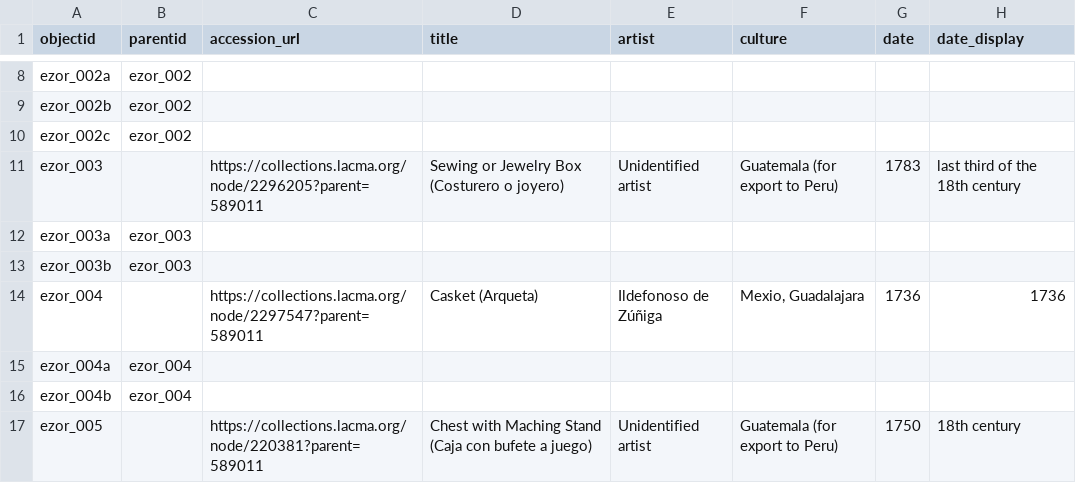
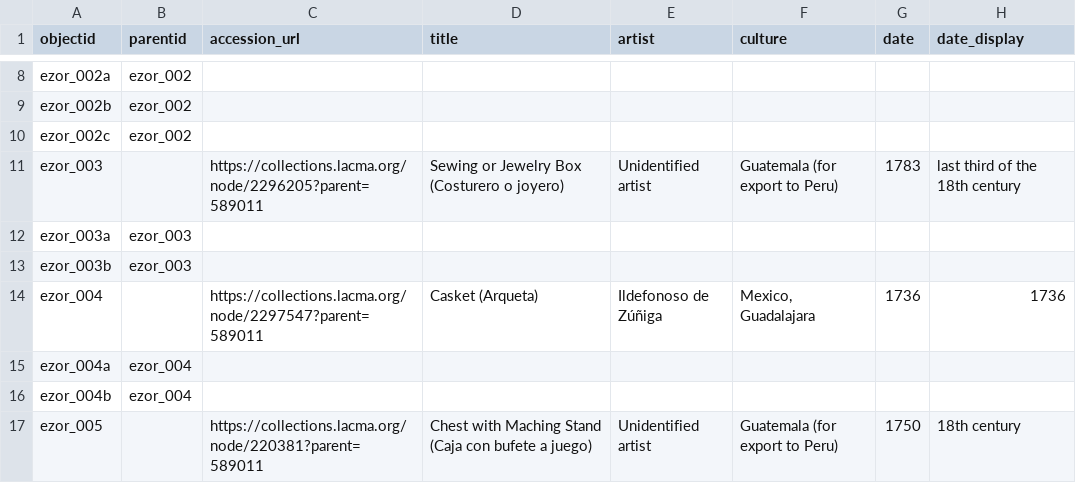
Before and after one commit to DaniEKC/Manila-Galleon-Material-Culture, a CSV file: _data/ezor_metadata_matcult.csv, drawn as a sheet; only a part is shown, gaps mark what is left out; the diff names each change by its address in the sheet, - before the commit and + after, or states it on an @@ line.

```diff
--- a/_data/ezor_metadata_matcult.csv
+++ b/_data/ezor_metadata_matcult.csv
-F14 (culture): Mexio, Guadalajara
+F14 (culture): Mexico, Guadalajara
```
Also changed, not shown: 1 other file.
